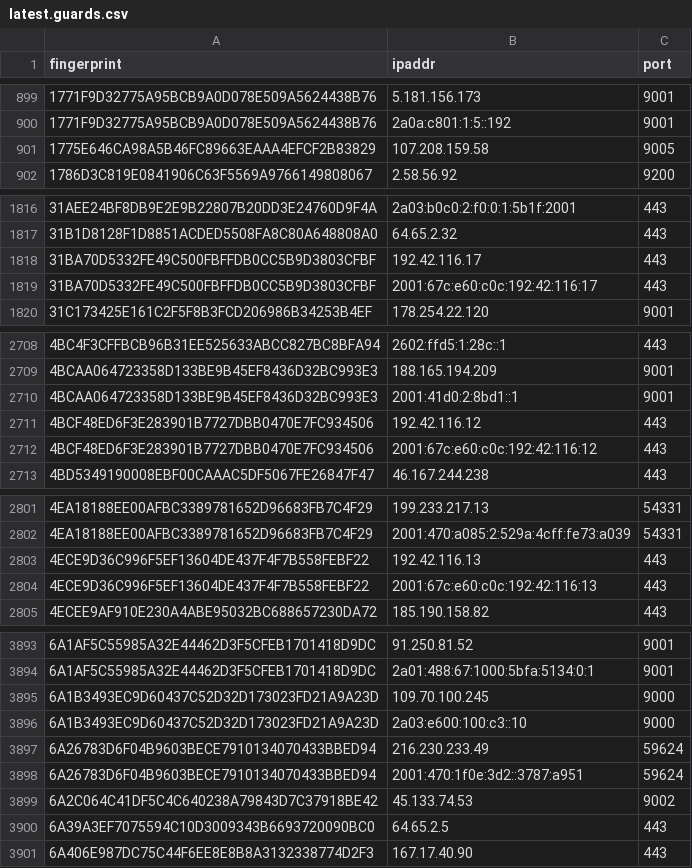
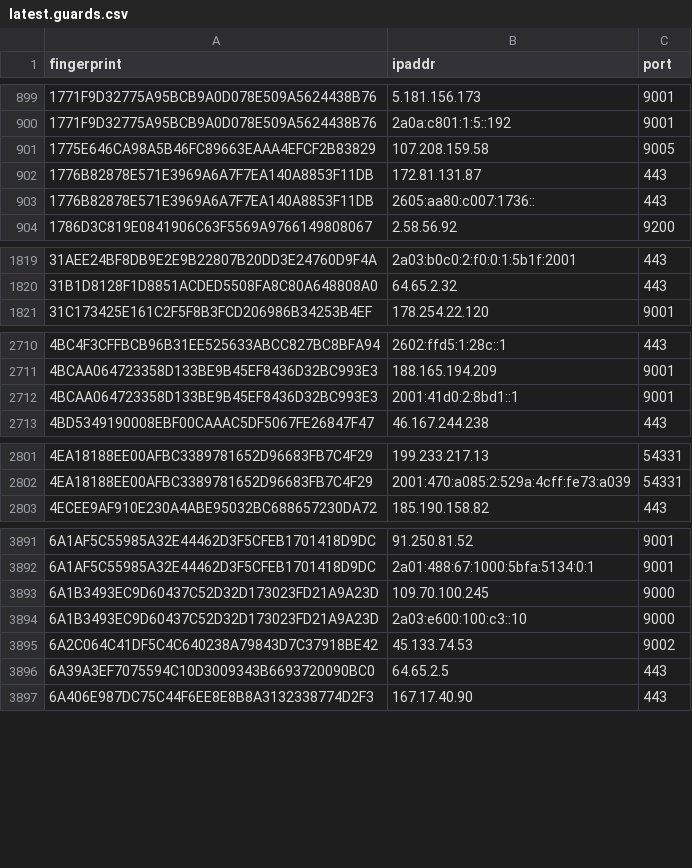
Before and after one commit to ling0x/tor-nodes, a CSV file: latest.guards.csv, drawn as a sheet; only a part is shown, gaps mark what is left out; the diff covers the shown part only.

```diff
--- a/latest.guards.csv
+++ b/latest.guards.csv
@@ -901,2 +901,4 @@ fingerprint,ipaddr,port
 1775E646CA98A5B46FC89663EAAA4EFCF2B83829,107.208.159.58,9005
+1776B82878E571E3969A6A7F7EA140A8853F11DB,172.81.131.87,443
+1776B82878E571E3969A6A7F7EA140A8853F11DB,2605:aa80:c007:1736::,443
 1786D3C819E0841906C63F5569A9766149808067,2.58.56.92,9200
@@ -1817,4 +1820,2 @@ fingerprint,ipaddr,port
 31B1D8128F1D8851ACDED5508FA8C80A648808A0,64.65.2.32,443
-31BA70D5332FE49C500FBFFDB0CC5B9D3803CFBF,192.42.116.17,443
-31BA70D5332FE49C500FBFFDB0CC5B9D3803CFBF,2001:67c:e60:c0c:192:42:116:17,443
 31C173425E161C2F5F8B3FCD206986B34253B4EF,178.254.22.120,9001
@@ -2710,4 +2712,2 @@ fingerprint,ipaddr,port
 4BCAA064723358D133BE9B45EF8436D32BC993E3,2001:41d0:2:8bd1::1,9001
-4BCF48ED6F3E283901B7727DBB0470E7FC934506,192.42.116.12,443
-4BCF48ED6F3E283901B7727DBB0470E7FC934506,2001:67c:e60:c0c:192:42:116:12,443
 4BD5349190008EBF00CAAAC5DF5067FE26847F47,46.167.244.238,443
@@ -2802,4 +2802,2 @@ fingerprint,ipaddr,port
 4EA18188EE00AFBC3389781652D96683FB7C4F29,2001:470:a085:2:529a:4cff:fe73:a039,54331
-4ECE9D36C996F5EF13604DE437F4F7B558FEBF22,192.42.116.13,443
-4ECE9D36C996F5EF13604DE437F4F7B558FEBF22,2001:67c:e60:c0c:192:42:116:13,443
 4ECEE9AF910E230A4ABE95032BC688657230DA72,185.190.158.82,443
@@ -3896,4 +3894,2 @@ fingerprint,ipaddr,port
 6A1B3493EC9D60437C52D32D173023FD21A9A23D,2a03:e600:100:c3::10,9000
-6A26783D6F04B9603BECE7910134070433BBED94,216.230.233.49,59624
-6A26783D6F04B9603BECE7910134070433BBED94,2001:470:1f0e:3d2::3787:a951,59624
 6A2C064C41DF5C4C640238A79843D7C37918BE42,45.133.74.53,9002
```
Also changed, not shown: 4 added rows and 8 removed rows elsewhere in this file, 2 other files.
